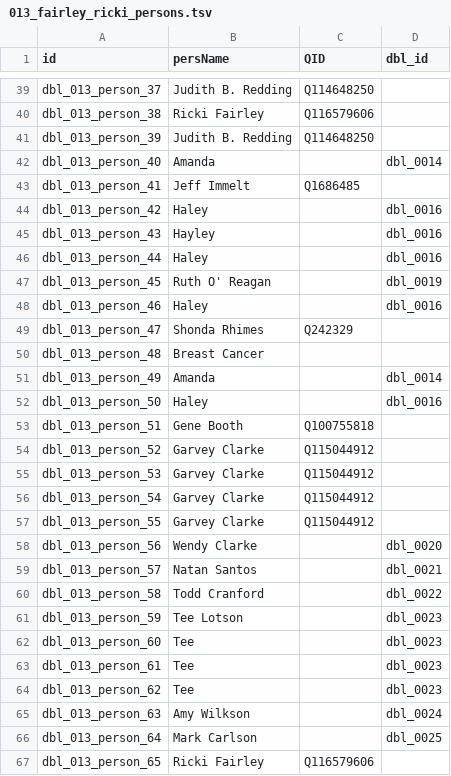
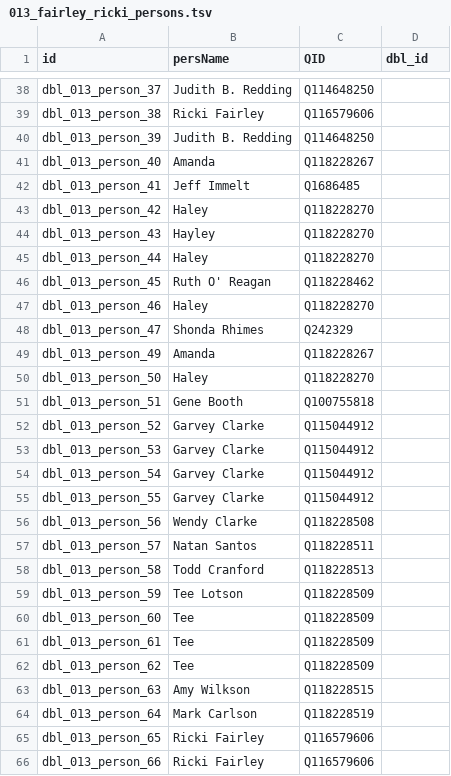
Before and after one commit to Dartmouth-Digital-History-Initiative/DBL-Encoding, a TSV file: tsv/013_fairley_ricki_persons.tsv, drawn as a sheet; only a part is shown, gaps mark what is left out; the shorter side is filled out with more unchanged rows; the diff covers the shown part only.

Commit message:
Update 013_fairley_ricki_persons.tsv

```diff
--- a/tsv/013_fairley_ricki_persons.tsv
+++ b/tsv/013_fairley_ricki_persons.tsv
@@ -41,13 +40,12 @@ dbl_013_person_38	Ricki Fairley	Q116579606
 dbl_013_person_39	Judith B. Redding	Q114648250	
-dbl_013_person_40	Amanda		dbl_0014
+dbl_013_person_40	Amanda	Q118228267	
 dbl_013_person_41	Jeff Immelt	Q1686485	
-dbl_013_person_42	Haley		dbl_0016
-dbl_013_person_43	Hayley		dbl_0016
-dbl_013_person_44	Haley		dbl_0016
-dbl_013_person_45	Ruth O' Reagan		dbl_0019
-dbl_013_person_46	Haley		dbl_0016
+dbl_013_person_42	Haley	Q118228270	
+dbl_013_person_43	Hayley	Q118228270	
+dbl_013_person_44	Haley	Q118228270	
+dbl_013_person_45	Ruth O' Reagan	Q118228462	
+dbl_013_person_46	Haley	Q118228270	
 dbl_013_person_47	Shonda Rhimes	Q242329	
-dbl_013_person_48	Breast Cancer		
-dbl_013_person_49	Amanda		dbl_0014
-dbl_013_person_50	Haley		dbl_0016
+dbl_013_person_49	Amanda	Q118228267	
+dbl_013_person_50	Haley	Q118228270	
 dbl_013_person_51	Gene Booth	Q100755818	
@@ -57,11 +55,11 @@ dbl_013_person_54	Garvey Clarke	Q115044912
 dbl_013_person_55	Garvey Clarke	Q115044912	
-dbl_013_person_56	Wendy Clarke		dbl_0020
-dbl_013_person_57	Natan Santos		dbl_0021
-dbl_013_person_58	Todd Cranford		dbl_0022
-dbl_013_person_59	Tee Lotson		dbl_0023
-dbl_013_person_60	Tee		dbl_0023
-dbl_013_person_61	Tee		dbl_0023
-dbl_013_person_62	Tee		dbl_0023
-dbl_013_person_63	Amy Wilkson		dbl_0024
-dbl_013_person_64	Mark Carlson		dbl_0025
+dbl_013_person_56	Wendy Clarke	Q118228508	
+dbl_013_person_57	Natan Santos	Q118228511	
+dbl_013_person_58	Todd Cranford	Q118228513	
+dbl_013_person_59	Tee Lotson	Q118228509	
+dbl_013_person_60	Tee	Q118228509	
+dbl_013_person_61	Tee	Q118228509	
+dbl_013_person_62	Tee	Q118228509	
+dbl_013_person_63	Amy Wilkson	Q118228515	
+dbl_013_person_64	Mark Carlson	Q118228519	
 dbl_013_person_65	Ricki Fairley	Q116579606	
```
Also changed, not shown: 1 removed row and 36 edited cells elsewhere in this file.
